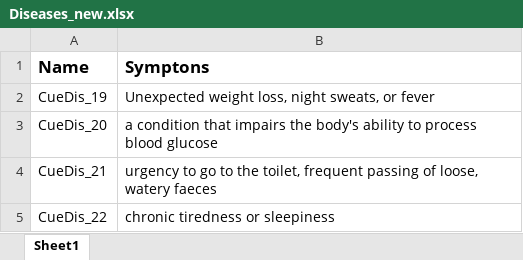
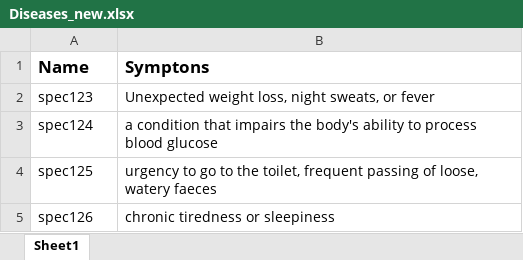
Before and after one commit to DhanashriJoshi/ClinicManagementSystem, an Excel workbook: spec/factories/Diseases_new.xlsx, sheet Sheet1, drawn as a sheet; values as stored, in another font and other column widths than the file's, no borders; the diff names each change by its address in the sheet, - before the commit and + after, or states it on an @@ line.

Commit message:
diseases controller upload method spec done

```diff
--- a/spec/factories/Diseases_new.xlsx (sheet Sheet1)
+++ b/spec/factories/Diseases_new.xlsx (sheet Sheet1)
-A2 (Name): CueDis_19
+A2 (Name): spec123
-A3 (Name): CueDis_20
+A3 (Name): spec124
-A4 (Name): CueDis_21
+A4 (Name): spec125
-A5 (Name): CueDis_22
+A5 (Name): spec126
```
Also changed, not shown: 2 other files.
